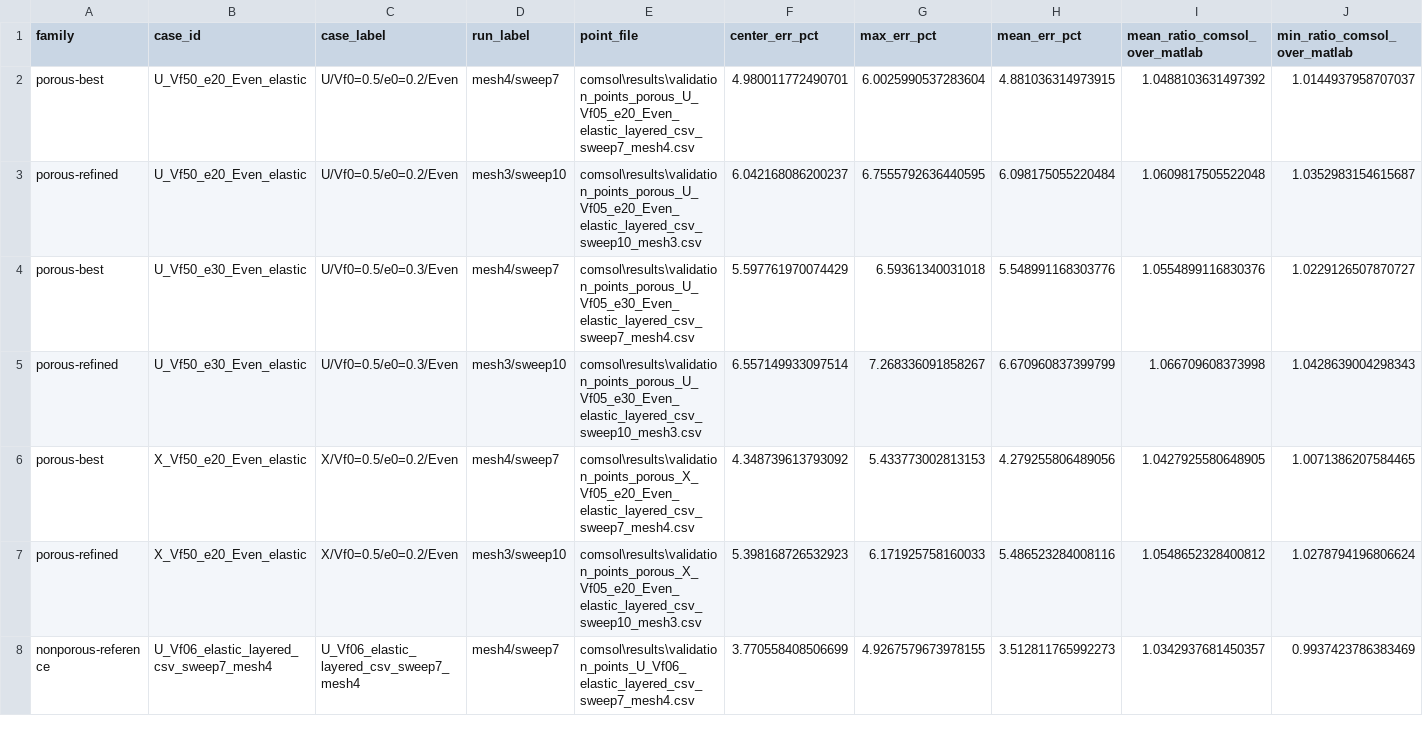
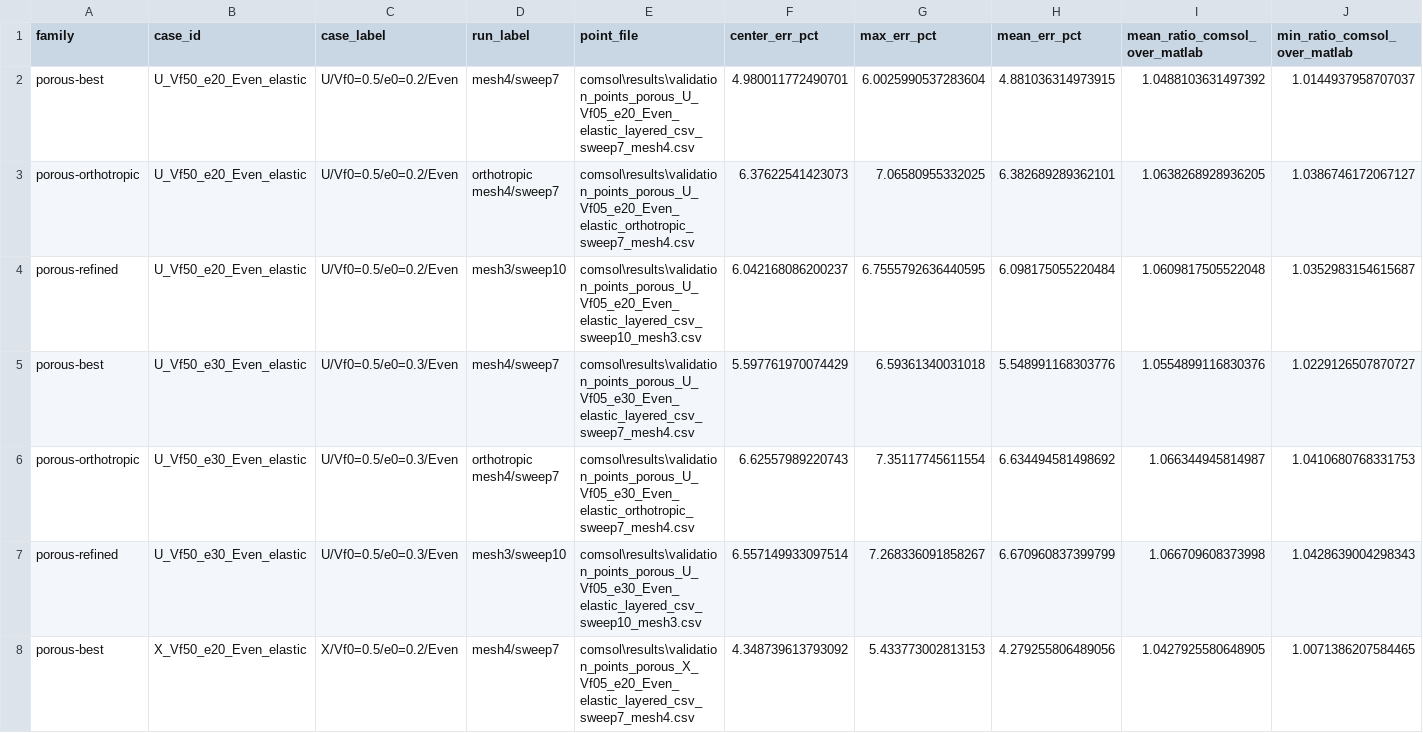
Before and after one commit to Cybing521/fg-meet-workbench, a CSV file: reports/2026-06-04-porous-comsol-model-review/data/point_bias_summary.csv, drawn as a sheet; only a part is shown; the shorter side is filled out with more unchanged rows; rows hold the shown columns only; the diff covers the shown part only; the diff names each change by its address in the sheet, - before the commit and + after, or states it on an @@ line.

Commit message:
test(comsol): run porous orthotropic validation

```diff
--- a/reports/2026-06-04-porous-comsol-model-review/data/point_bias_summary.csv
+++ b/reports/2026-06-04-porous-comsol-model-review/data/point_bias_summary.csv
+row 3: porous-orthotropic | U_Vf50_e20_Even_elastic | U/Vf0=0.5/e0=0.2/Even | orthotropic mesh4/sweep7 | comsol\results\validation_points_porous_U_Vf05_e20_Even_elastic_orthotropic_sweep7_mesh4.csv | 6.37622541423073 | 7.06580955332025 | 6.382689289362101 | 1.0638268928936205 | 1.0386746172067127
+row 6: porous-orthotropic | U_Vf50_e30_Even_elastic | U/Vf0=0.5/e0=0.3/Even | orthotropic mesh4/sweep7 | comsol\results\validation_points_porous_U_Vf05_e30_Even_elastic_orthotropic_sweep7_mesh4.csv | 6.62557989220743 | 7.35117745611554 | 6.634494581498692 | 1.066344945814987 | 1.0410680768331753
```
Also changed, not shown: 1 added row elsewhere in this file, reports/2026-06-04-porous-comsol-model-review/data/comsol_material_usage.csv, 10 other files.
